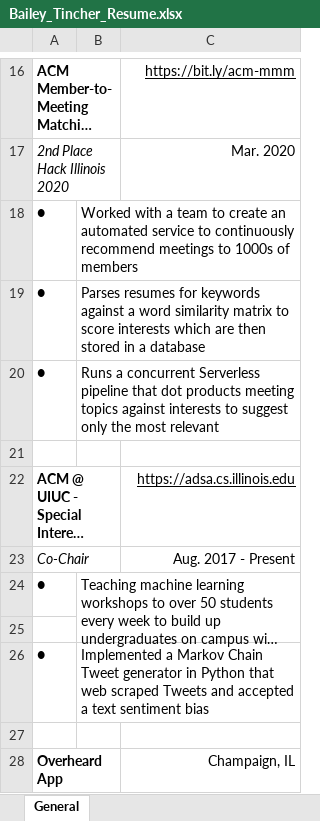
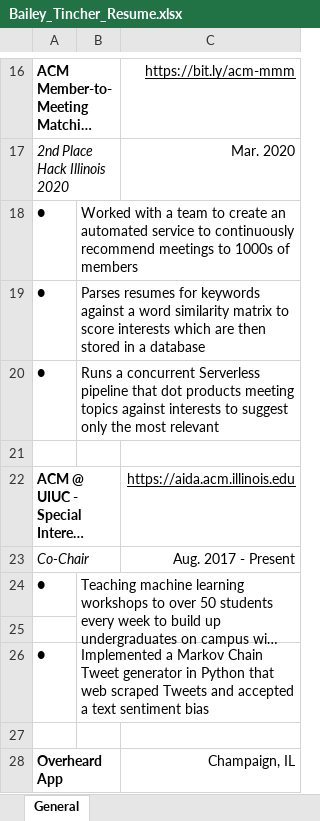
Before and after one commit to baileytincher/baileytincher.github.io, an Excel workbook: static/Bailey_Tincher_Resume.xlsx, sheet General, drawn as a sheet; only a part is shown, gaps mark what is left out; long unchanged cells end in …; values as stored, in another font and other column widths than the file's, no borders; the diff names each change by its address in the sheet, - before the commit and + after, or states it on an @@ line.

Commit message:
Update resume

```diff
--- a/static/Bailey_Tincher_Resume.xlsx (sheet General)
+++ b/static/Bailey_Tincher_Resume.xlsx (sheet General)
-C22: https://adsa.cs.illinois.edu
+C22: https://aida.acm.illinois.edu
```
Also changed, not shown: 1 other file.
